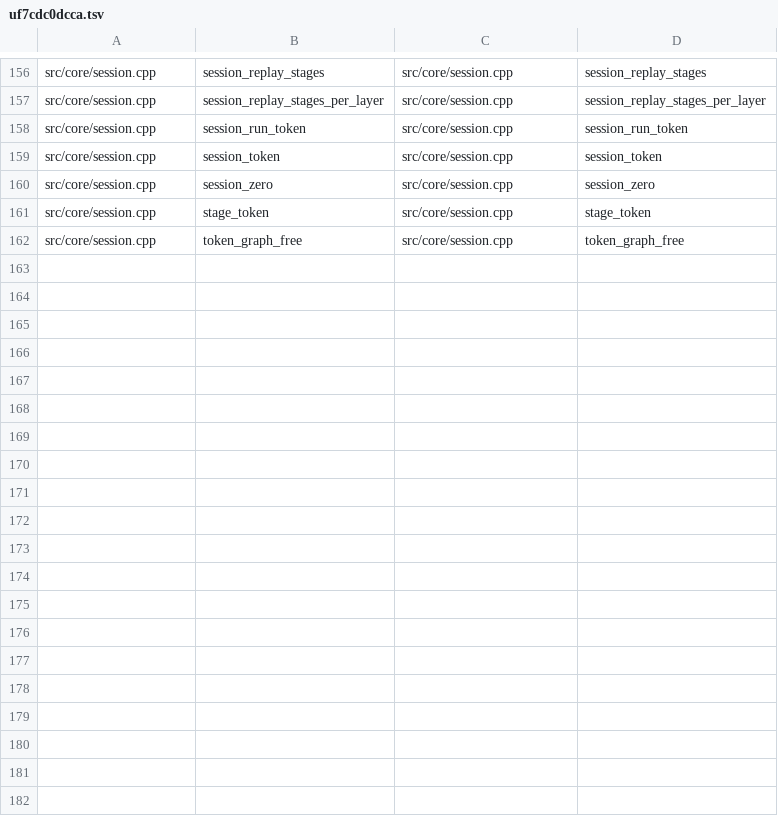
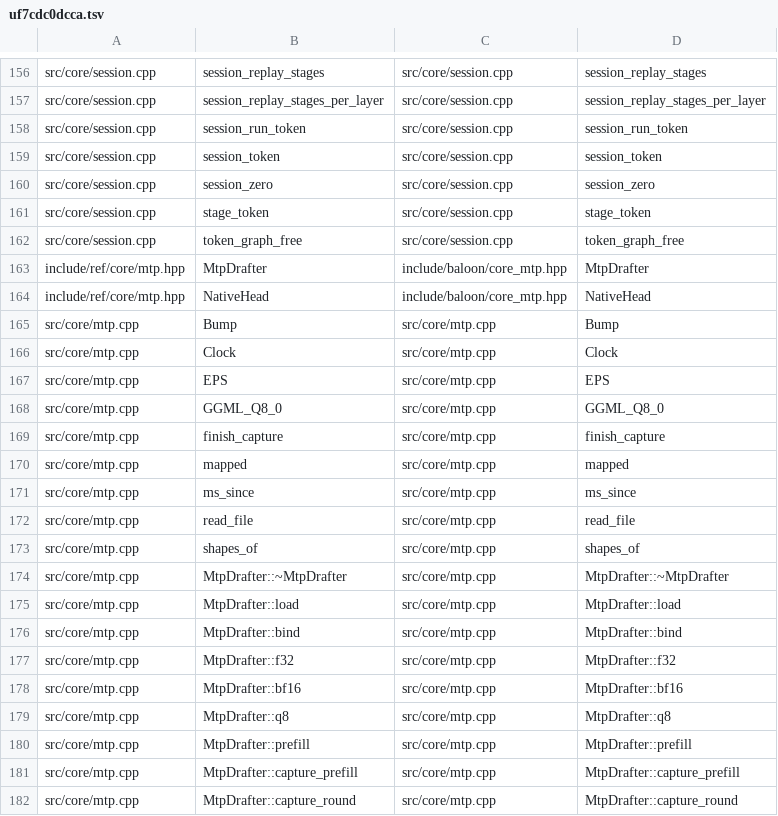
Before and after one commit to zeng-bin3123/baloon, a TSV file: .einsteinOS/port/uf7cdc0dcca.tsv, drawn as a sheet; only a part is shown, gaps mark what is left out; the diff covers the shown part only.

Commit message:
unit uf7cdc0dcca: LayerComposition.lean, SessionGraphs.lean, WeightLoader.lean, MtpDrafter.lean [compile=pass smoke=pass gate=ok kernels=-, verified by the kernel]

```diff
--- a/.einsteinOS/port/uf7cdc0dcca.tsv
+++ b/.einsteinOS/port/uf7cdc0dcca.tsv
@@ -162 +162,21 @@ src/core/session.cpp	stage_token	src/core/session.cpp	stage_token
 src/core/session.cpp	token_graph_free	src/core/session.cpp	token_graph_free
+include/ref/core/mtp.hpp	MtpDrafter	include/baloon/core_mtp.hpp	MtpDrafter
+include/ref/core/mtp.hpp	NativeHead	include/baloon/core_mtp.hpp	NativeHead
+src/core/mtp.cpp	Bump	src/core/mtp.cpp	Bump
+src/core/mtp.cpp	Clock	src/core/mtp.cpp	Clock
+src/core/mtp.cpp	EPS	src/core/mtp.cpp	EPS
+src/core/mtp.cpp	GGML_Q8_0	src/core/mtp.cpp	GGML_Q8_0
+src/core/mtp.cpp	finish_capture	src/core/mtp.cpp	finish_capture
+src/core/mtp.cpp	mapped	src/core/mtp.cpp	mapped
+src/core/mtp.cpp	ms_since	src/core/mtp.cpp	ms_since
+src/core/mtp.cpp	read_file	src/core/mtp.cpp	read_file
+src/core/mtp.cpp	shapes_of	src/core/mtp.cpp	shapes_of
+src/core/mtp.cpp	MtpDrafter::~MtpDrafter	src/core/mtp.cpp	MtpDrafter::~MtpDrafter
+src/core/mtp.cpp	MtpDrafter::load	src/core/mtp.cpp	MtpDrafter::load
+src/core/mtp.cpp	MtpDrafter::bind	src/core/mtp.cpp	MtpDrafter::bind
+src/core/mtp.cpp	MtpDrafter::f32	src/core/mtp.cpp	MtpDrafter::f32
+src/core/mtp.cpp	MtpDrafter::bf16	src/core/mtp.cpp	MtpDrafter::bf16
+src/core/mtp.cpp	MtpDrafter::q8	src/core/mtp.cpp	MtpDrafter::q8
+src/core/mtp.cpp	MtpDrafter::prefill	src/core/mtp.cpp	MtpDrafter::prefill
+src/core/mtp.cpp	MtpDrafter::capture_prefill	src/core/mtp.cpp	MtpDrafter::capture_prefill
+src/core/mtp.cpp	MtpDrafter::capture_round	src/core/mtp.cpp	MtpDrafter::capture_round
```
Also changed, not shown: 14 added rows elsewhere in this file.
